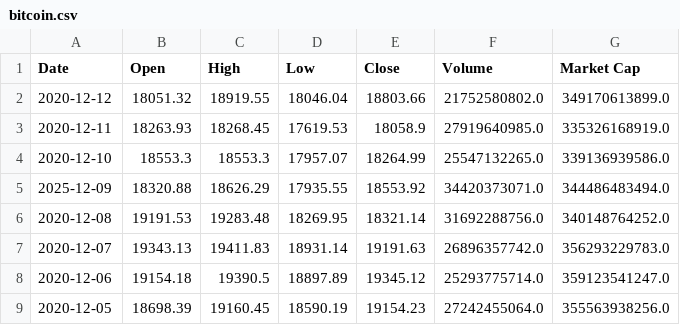
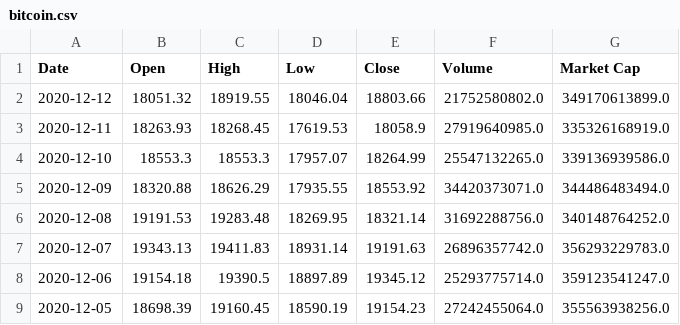
Before and after one commit to dream-three/baseline, a CSV file: bitcoin.csv, drawn as a sheet; only a part is shown.

Commit message:
Test complete

```diff
--- a/bitcoin.csv
+++ b/bitcoin.csv
@@ -4,3 +4,3 @@ Date,Open,High,Low,Close,Volume,Market Cap
 2020-12-10,18553.3,18553.3,17957.07,18264.99,25547132265.0,339136939586.0
-2025-12-09,18320.88,18626.29,17935.55,18553.92,34420373071.0,344486483494.0
+2020-12-09,18320.88,18626.29,17935.55,18553.92,34420373071.0,344486483494.0
 2020-12-08,19191.53,19283.48,18269.95,18321.14,31692288756.0,340148764252.0
```
